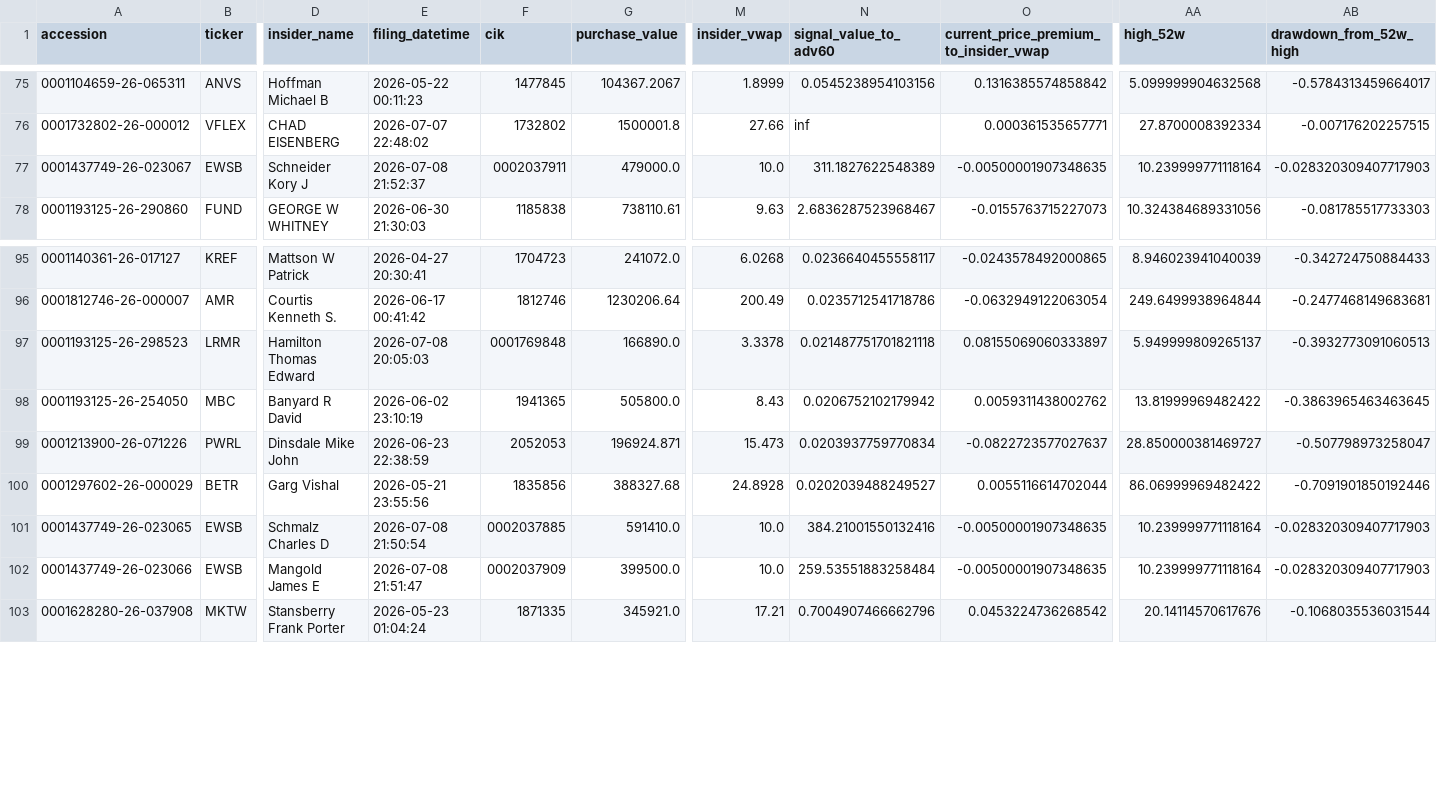
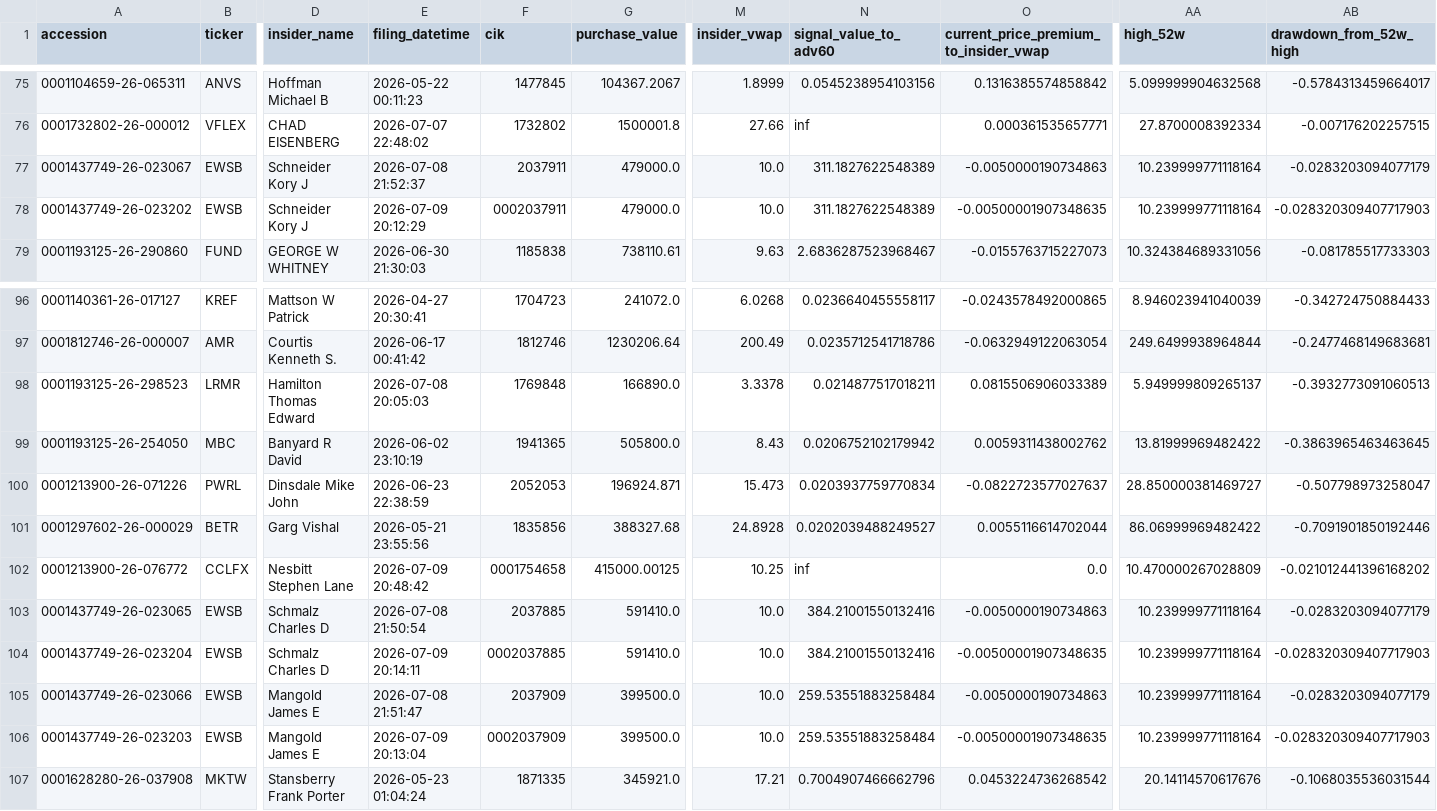
Before and after one commit to mrshu/openinsider-notifier, a CSV file: data/live/sec_daily/candidate_episode_history.csv, drawn as a sheet; only a part is shown, gaps mark what is left out; addresses are those after the commit; rows hold the shown columns only; the diff names each change by its address in the sheet, - before the commit and + after, or states it on an @@ line.

```diff
--- a/data/live/sec_daily/candidate_episode_history.csv
+++ b/data/live/sec_daily/candidate_episode_history.csv
-F77 (cik): 0002037911
+F77 (cik): 2037911
-O77: -0.00500001907348635
+O77: -0.0050000190734863
-AB77 (drawdown_from_52w_high): -0.028320309407717903
+AB77 (drawdown_from_52w_high): -0.0283203094077179
+row 78: 0001437749-26-023202 | EWSB | Schneider Kory J | 2026-07-09 20:12:29 | 0002037911 | 479000.0 | 10.0 | 311.1827622548389 | -0.00500001907348635 | 10.239999771118164 | -0.028320309407717903
-F98 (cik): 0001769848
+F98 (cik): 1769848
-N98 (signal_value_to_adv60): 0.021487751701821118
+N98 (signal_value_to_adv60): 0.0214877517018211
-O98: 0.08155069060333897
+O98: 0.0815506906033389
+row 102: 0001213900-26-076772 | CCLFX | Nesbitt Stephen Lane | 2026-07-09 20:48:42 | 0001754658 | 415000.00125 | 10.25 | inf | 0.0 | 10.470000267028809 | -0.021012441396168202
-F103 (cik): 0002037885
+F103 (cik): 2037885
-O103: -0.00500001907348635
+O103: -0.0050000190734863
-AB103 (drawdown_from_52w_high): -0.028320309407717903
+AB103 (drawdown_from_52w_high): -0.0283203094077179
+row 104: 0001437749-26-023204 | EWSB | Schmalz Charles D | 2026-07-09 20:14:11 | 0002037885 | 591410.0 | 10.0 | 384.21001550132416 | -0.00500001907348635 | 10.239999771118164 | -0.028320309407717903
-F105 (cik): 0002037909
+F105 (cik): 2037909
-O105: -0.00500001907348635
+O105: -0.0050000190734863
-AB105 (drawdown_from_52w_high): -0.028320309407717903
+AB105 (drawdown_from_52w_high): -0.0283203094077179
+row 106: 0001437749-26-023203 | EWSB | Mangold James E | 2026-07-09 20:13:04 | 0002037909 | 399500.0 | 10.0 | 259.53551883258484 | -0.00500001907348635 | 10.239999771118164 | -0.028320309407717903
```
Also changed, not shown: data/live/sec_daily/candidate_forward_returns.csv, data/live/sec_daily/candidate_history.csv, 14 other files.
